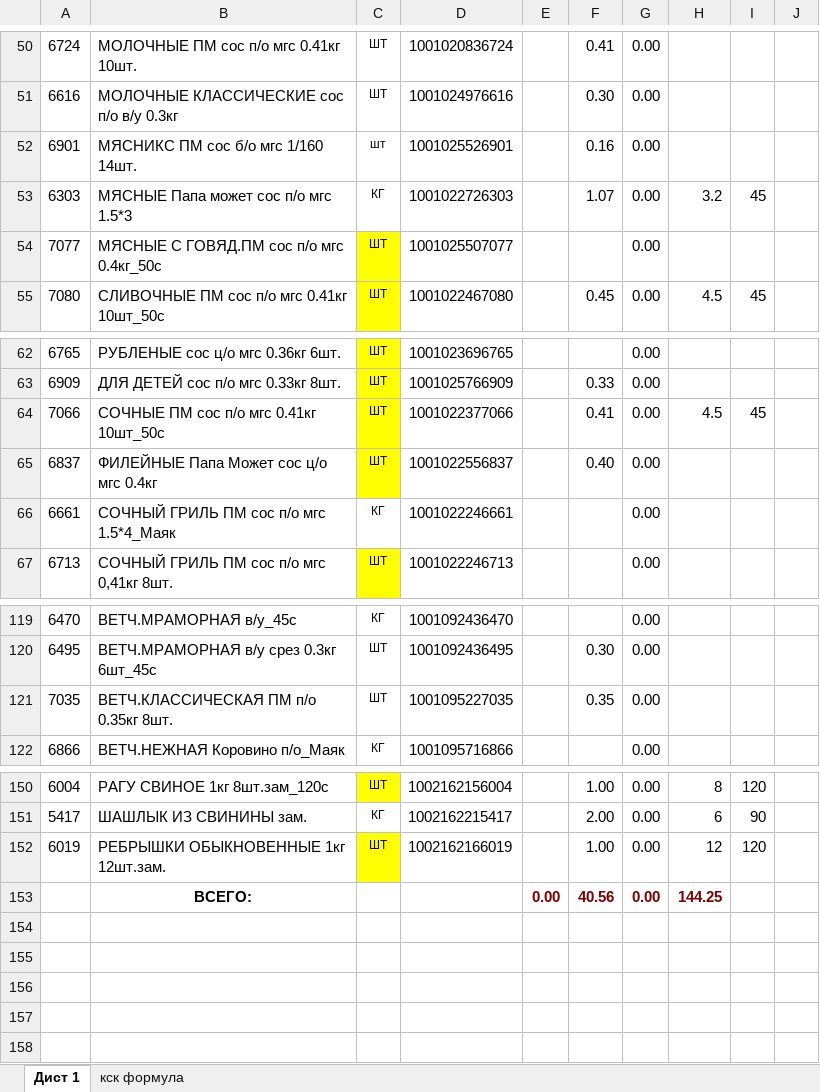
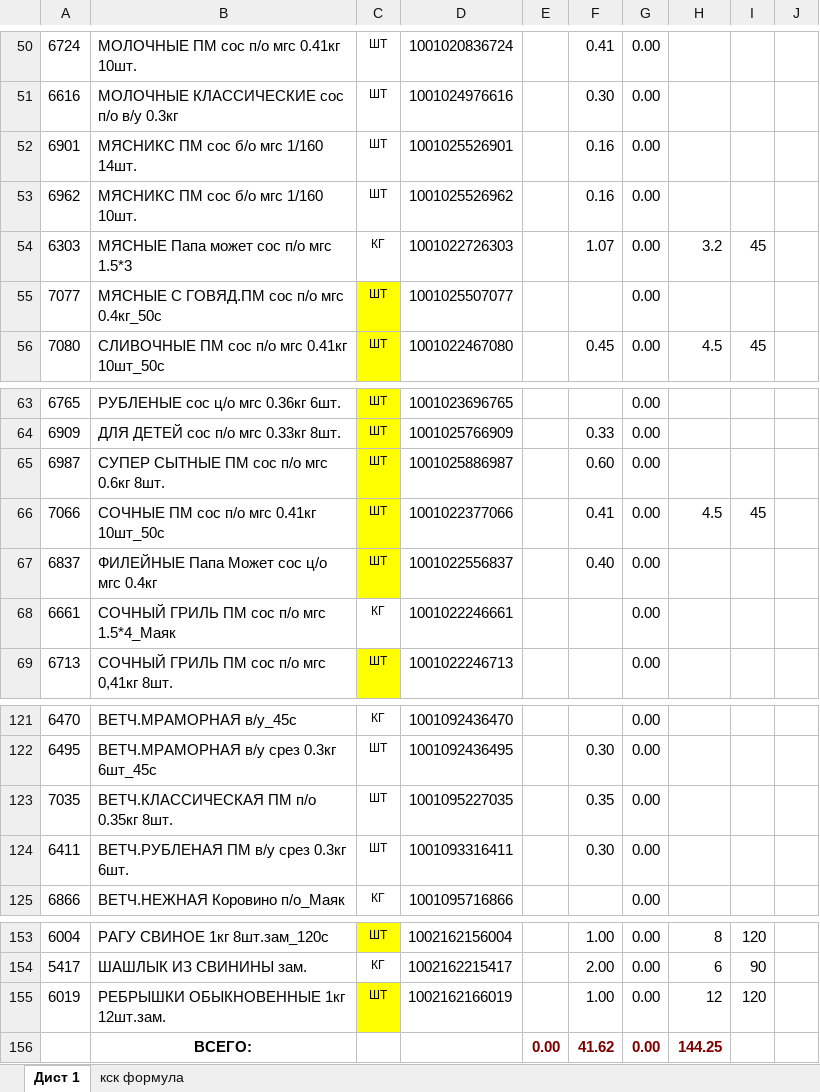
Before and after one commit to Fejanin/ostankino_ki, an Excel workbook: SIMF/чистый бланк/ЗАКАЗ КРЫМ 03,02,25ц-выезд 05,02.xlsx, sheet Дист 1, drawn as a sheet; only a part is shown, gaps mark what is left out; values as stored, in another font and other column widths than the file's, no borders; charts and pictures not drawn; addresses are those after the commit; the diff names each change by its address in the sheet, - before the commit and + after, or states it on an @@ line.

```diff
--- a/SIMF/чистый бланк/ЗАКАЗ КРЫМ 03,02,25ц-выезд 05,02.xlsx (sheet Дист 1)
+++ b/SIMF/чистый бланк/ЗАКАЗ КРЫМ 03,02,25ц-выезд 05,02.xlsx (sheet Дист 1)
-C52: шт
+C52: ШТ
+row 53: 6962 | МЯСНИКС ПМ сос б/о мгс 1/160 10шт. | ШТ | 1001025526962 |  | 0.16 | 0.00
+row 65: 6987 | СУПЕР СЫТНЫЕ ПМ сос п/о мгс 0.6кг 8шт. | ШТ | 1001025886987 |  | 0.60 | 0.00
+row 124: 6411 | ВЕТЧ.РУБЛЕНАЯ ПМ в/у срез 0.3кг 6шт. | ШТ | 1001093316411 |  | 0.30 | 0.00
-F156: 40.56
+F156: 41.62
```
Also changed, not shown: formulas that keep their value, SIMF/moduls/1С.xlsx, 14 other files.
